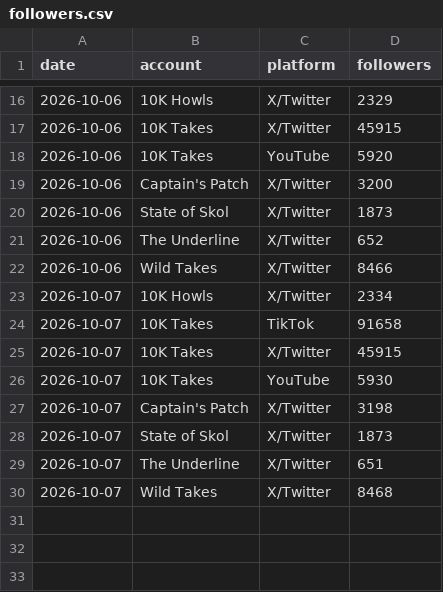
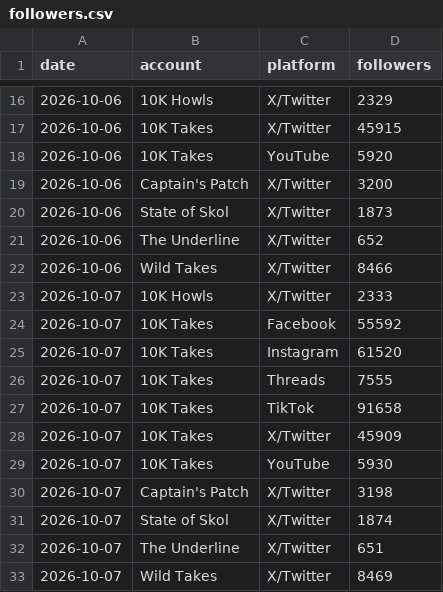
Before and after one commit to 10000takes/10k-takes-data, a CSV file: followers.csv, drawn as a sheet; only a part is shown, gaps mark what is left out.

Commit message:
Follower snapshot 2026-10-07

```diff
--- a/followers.csv
+++ b/followers.csv
@@ -22,9 +22,12 @@ date,account,platform,followers
 2026-10-06,Wild Takes,X/Twitter,8466
-2026-10-07,10K Howls,X/Twitter,2334
+2026-10-07,10K Howls,X/Twitter,2333
+2026-10-07,10K Takes,Facebook,55592
+2026-10-07,10K Takes,Instagram,61520
+2026-10-07,10K Takes,Threads,7555
 2026-10-07,10K Takes,TikTok,91658
-2026-10-07,10K Takes,X/Twitter,45915
+2026-10-07,10K Takes,X/Twitter,45909
 2026-10-07,10K Takes,YouTube,5930
 2026-10-07,Captain's Patch,X/Twitter,3198
-2026-10-07,State of Skol,X/Twitter,1873
+2026-10-07,State of Skol,X/Twitter,1874
 2026-10-07,The Underline,X/Twitter,651
-2026-10-07,Wild Takes,X/Twitter,8468
+2026-10-07,Wild Takes,X/Twitter,8469
```
